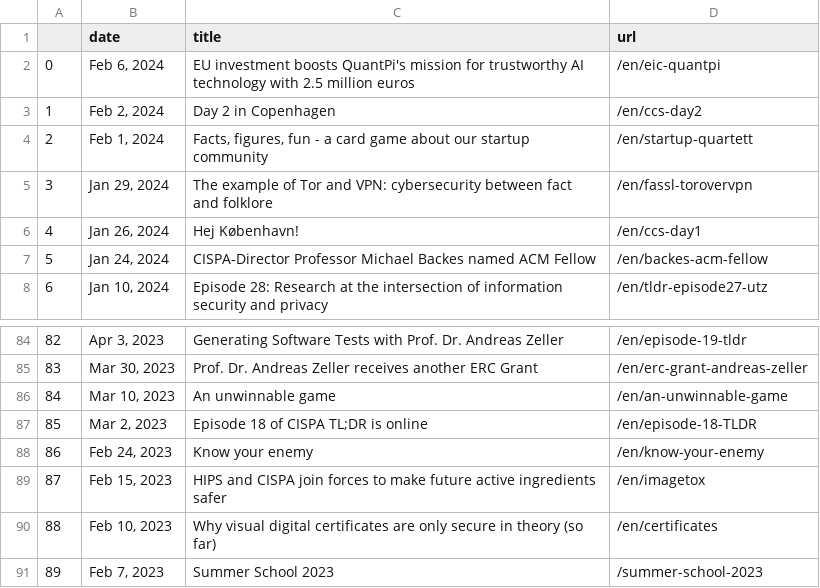
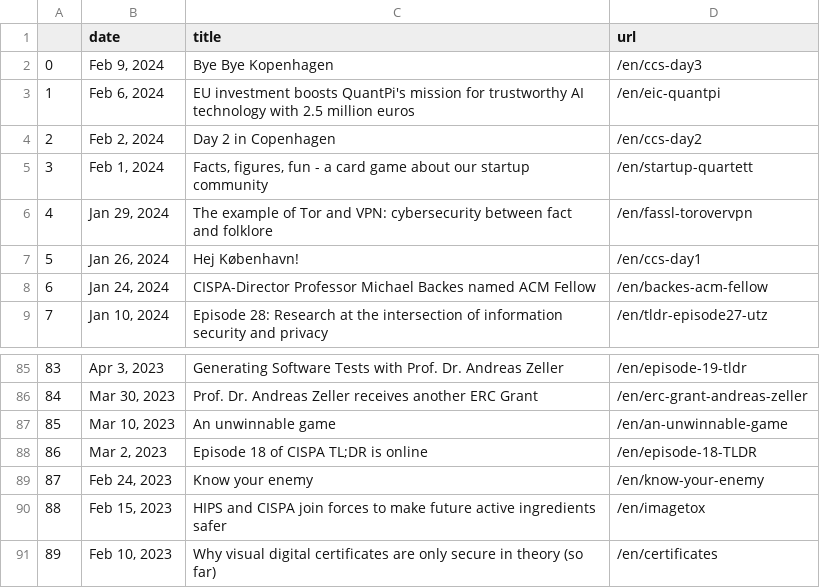
Before and after one commit to gbolduan/data_harvest, a CSV file: scraped_news.csv, drawn as a sheet; only a part is shown, gaps mark what is left out; removed rows and columns are numbered as before the commit, all else as after; the diff names each change by its address in the sheet, - before the commit and + after, or states it on an @@ line.

```diff
--- a/scraped_news.csv
+++ b/scraped_news.csv
+row 2: 0 | Feb 9, 2024 | Bye Bye Kopenhagen | /en/ccs-day3
@@ column A renumbered between rows 3 and 91 @@
-row 91: 89 | Feb 7, 2023 | Summer School 2023 | /summer-school-2023
```
